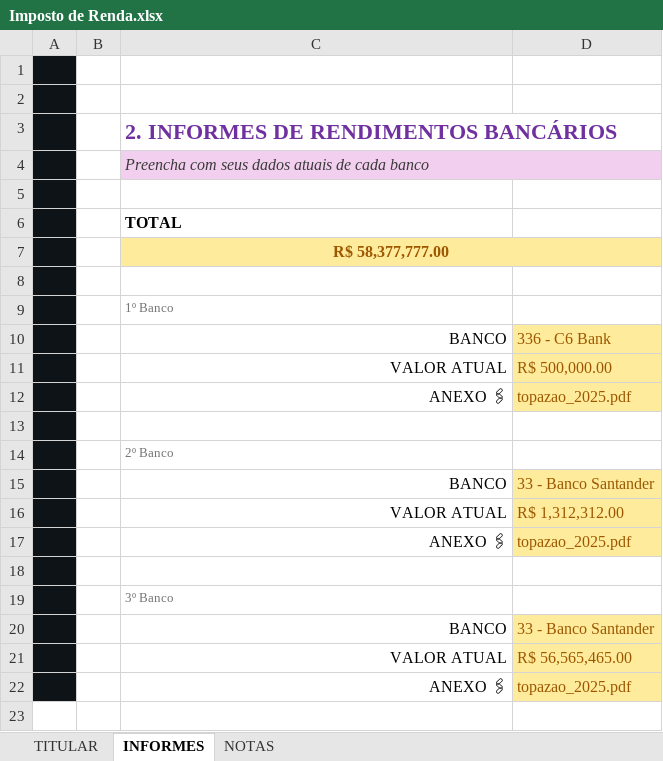
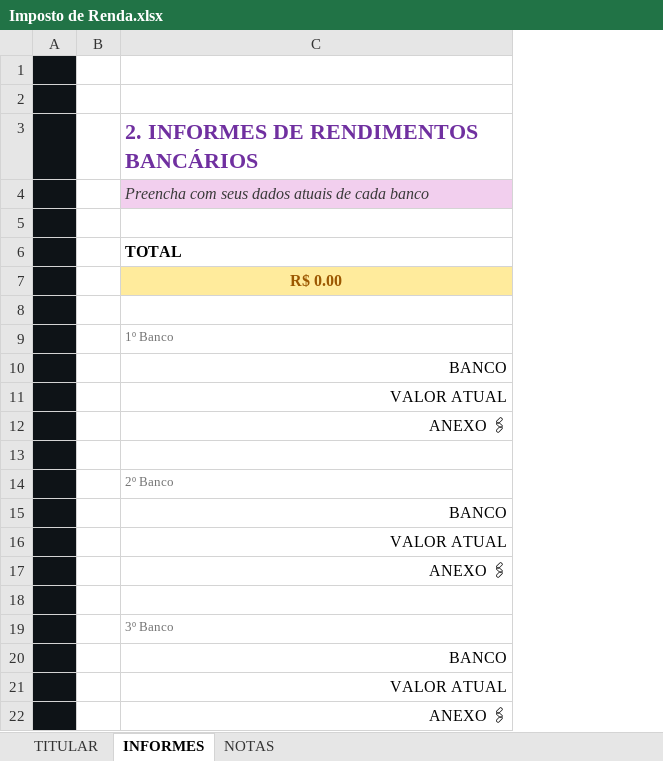
Before and after one commit to SidneiFeitosa/Planilha-Imposto-de-Renda, an Excel workbook: Imposto de Renda.xlsx, sheet INFORMES, drawn as a sheet; values as stored, in another font and other column widths than the file's, no borders; charts and pictures not drawn; the diff names each change by its address in the sheet, - before the commit and + after, or states it on an @@ line.

```diff
--- a/Imposto de Renda.xlsx (sheet INFORMES)
+++ b/Imposto de Renda.xlsx (sheet INFORMES)
-column D, rows 10-22: 336 - C6 Bank | R$ 500,000.00 | topazao_2025.pdf |  |  | 33 - Banco Santander | R$ 1,312,312.00 | topazao_2025.pdf |  |  | 33 - Banco Santander | R$ 56,565,465.00 | topazao_2025.pdf
-C4:D4 merged
-C7: R$ 58,377,777.00
+C7: R$ 0.00
-C7:D7 merged
```
Also changed, not shown: sheet TITULAR, sheet NOTAS, charts or pictures.
